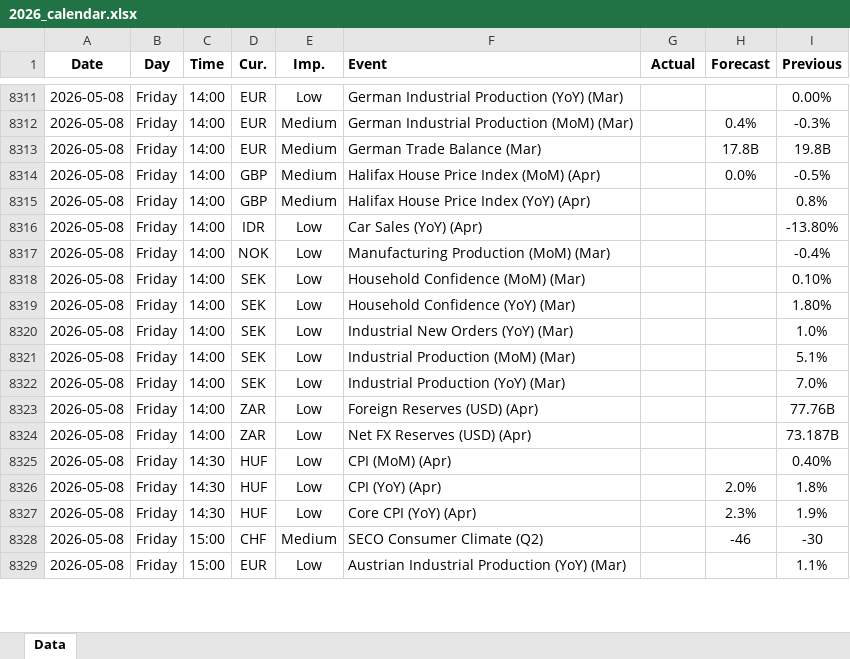
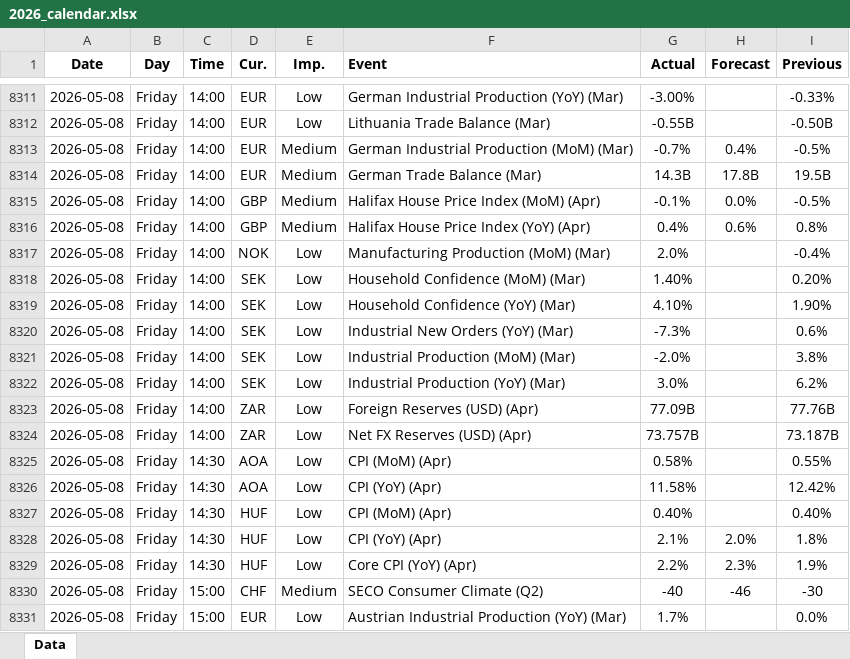
Before and after one commit to yiyousiow000814/XAUUSD-Calendar-Agent, an Excel workbook: data/Economic_Calendar/2026/2026_calendar.xlsx, sheet Data, drawn as a sheet; only a part is shown, gaps mark what is left out; values as stored, in another font and other column widths than the file's, no borders; removed rows and columns are numbered as before the commit, all else as after; the diff covers the shown part only; the diff names each change by its address in the sheet, - before the commit and + after, or states it on an @@ line.

```diff
--- a/data/Economic_Calendar/2026/2026_calendar.xlsx (sheet Data)
+++ b/data/Economic_Calendar/2026/2026_calendar.xlsx (sheet Data)
-G8311 (Actual): (empty)
+G8311 (Actual): -3.00%
-I8311 (Previous): 0.00%
+I8311 (Previous): -0.33%
+row 8312: 2026-05-08 | Friday | 14:00 | EUR | Low | Lithuania Trade Balance (Mar) | -0.55B |  | -0.50B
-G8313 (Actual): (empty)
+G8313 (Actual): -0.7%
-I8313 (Previous): -0.3%
+I8313 (Previous): -0.5%
-G8314 (Actual): (empty)
+G8314 (Actual): 14.3B
-I8314 (Previous): 19.8B
+I8314 (Previous): 19.5B
-G8315 (Actual): (empty)
+G8315 (Actual): -0.1%
-G8316 (Actual): (empty)
+G8316 (Actual): 0.4%
-H8316 (Forecast): (empty)
+H8316 (Forecast): 0.6%
-row 8316: 2026-05-08 | Friday | 14:00 | IDR | Low | Car Sales (YoY) (Apr) |  |  | -13.80%
-G8317 (Actual): (empty)
+G8317 (Actual): 2.0%
-G8318 (Actual): (empty)
+G8318 (Actual): 1.40%
-I8318 (Previous): 0.10%
+I8318 (Previous): 0.20%
-G8319 (Actual): (empty)
+G8319 (Actual): 4.10%
-I8319 (Previous): 1.80%
+I8319 (Previous): 1.90%
-G8320 (Actual): (empty)
+G8320 (Actual): -7.3%
-I8320 (Previous): 1.0%
+I8320 (Previous): 0.6%
-G8321 (Actual): (empty)
+G8321 (Actual): -2.0%
-I8321 (Previous): 5.1%
+I8321 (Previous): 3.8%
-G8322 (Actual): (empty)
+G8322 (Actual): 3.0%
-I8322 (Previous): 7.0%
+I8322 (Previous): 6.2%
-G8323 (Actual): (empty)
+G8323 (Actual): 77.09B
-G8324 (Actual): (empty)
+G8324 (Actual): 73.757B
+row 8325: 2026-05-08 | Friday | 14:30 | AOA | Low | CPI (MoM) (Apr) | 0.58% |  | 0.55%
+row 8326: 2026-05-08 | Friday | 14:30 | AOA | Low | CPI (YoY) (Apr) | 11.58% |  | 12.42%
-G8327 (Actual): (empty)
+G8327 (Actual): 0.40%
-G8328 (Actual): (empty)
+G8328 (Actual): 2.1%
-G8329 (Actual): (empty)
+G8329 (Actual): 2.2%
-G8330 (Actual): (empty)
+G8330 (Actual): -40
-G8331 (Actual): (empty)
+G8331 (Actual): 1.7%
-I8331 (Previous): 1.1%
+I8331 (Previous): 0.0%
```
Also changed, not shown: 46 added rows, 3 removed rows, 153 edited cells and cell formats elsewhere in this sheet, 2 other files.
